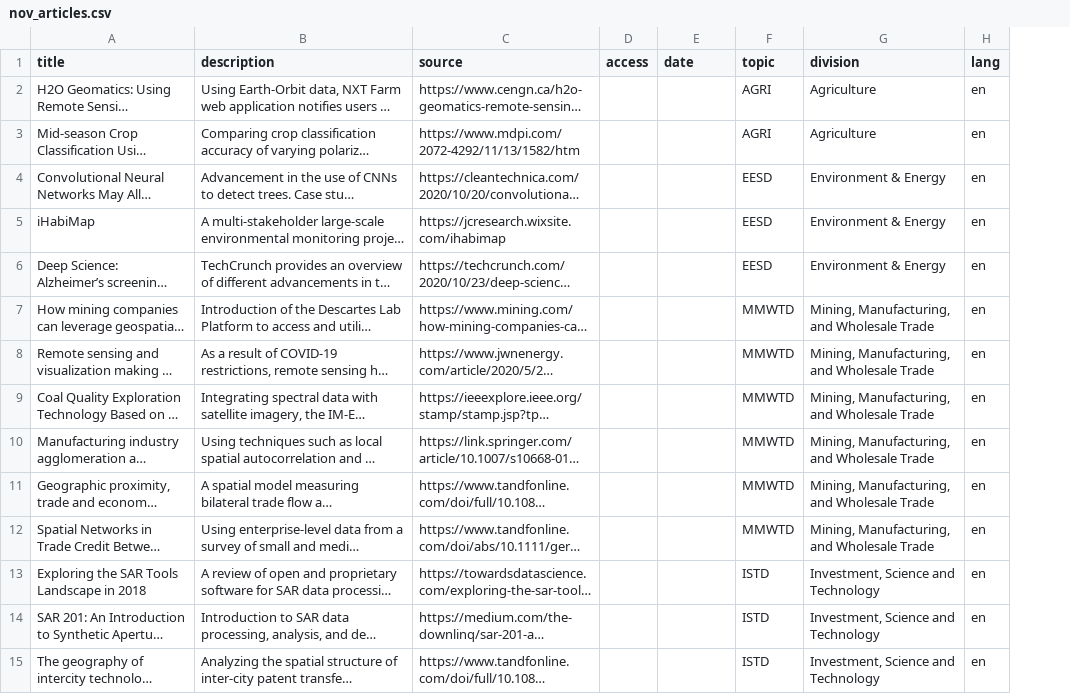
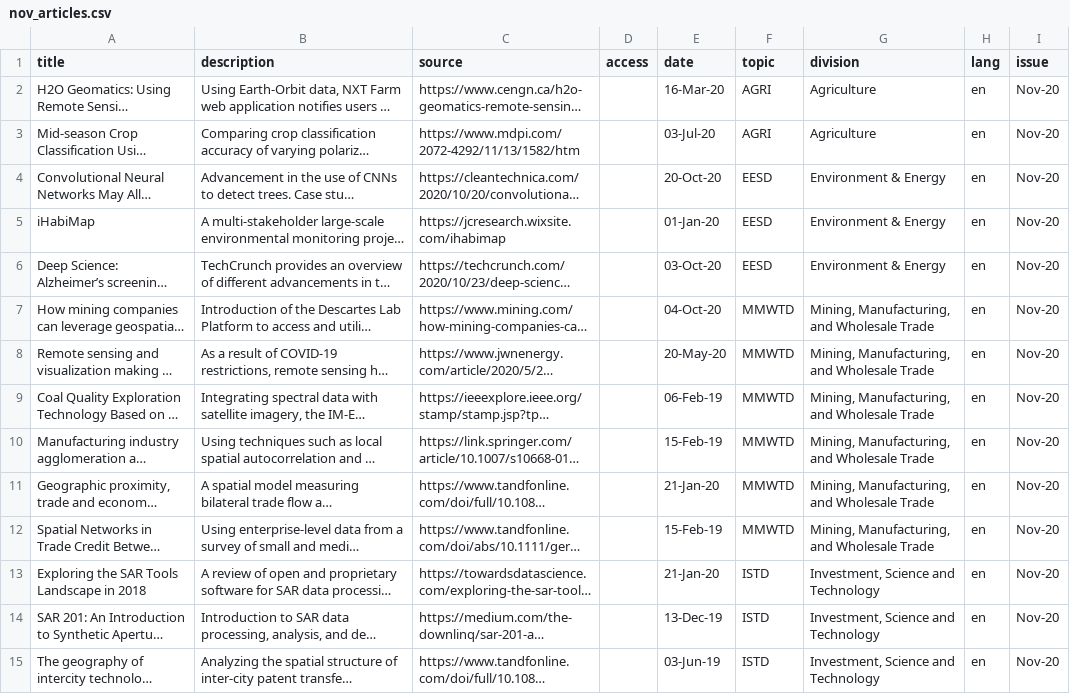
Before and after one commit to CSBP-CPSE/geo-newsletter, a CSV file: nov_articles.csv, drawn as a sheet; only a part is shown; long unchanged cells end in …; the diff covers the shown part only; the diff names each change by its address in the sheet, - before the commit and + after, or states it on an @@ line.

Commit message:
added article dates

```diff
--- a/nov_articles.csv
+++ b/nov_articles.csv
+column I (issue), rows 2-15: all Nov-20
-E2 (date): (empty)
+E2 (date): 16-Mar-20
-E3 (date): (empty)
+E3 (date): 03-Jul-20
-E4 (date): (empty)
+E4 (date): 20-Oct-20
-E5 (date): (empty)
+E5 (date): 01-Jan-20
-E6 (date): (empty)
+E6 (date): 03-Oct-20
-E7 (date): (empty)
+E7 (date): 04-Oct-20
-E8 (date): (empty)
+E8 (date): 20-May-20
-E9 (date): (empty)
+E9 (date): 06-Feb-19
-E10 (date): (empty)
+E10 (date): 15-Feb-19
-E11 (date): (empty)
+E11 (date): 21-Jan-20
-E12 (date): (empty)
+E12 (date): 15-Feb-19
-E13 (date): (empty)
+E13 (date): 21-Jan-20
-E14 (date): (empty)
+E14 (date): 13-Dec-19
-E15 (date): (empty)
+E15 (date): 03-Jun-19
```
Also changed, not shown: 34 edited cells elsewhere in this file.
